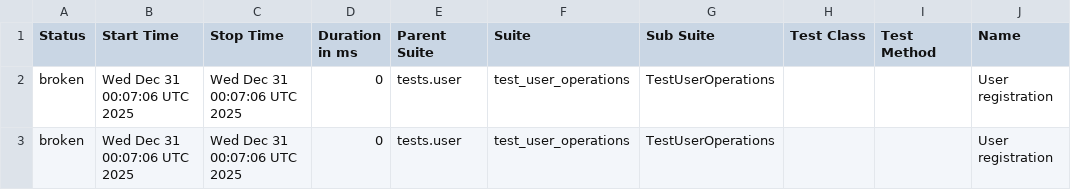
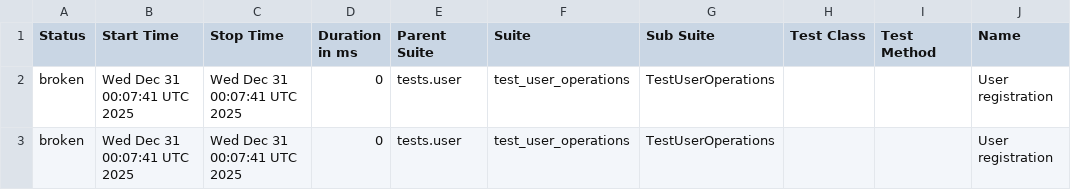
Before and after one commit to Valerii-Synenko/python-backend-tests, a CSV file: data/suites.csv, drawn as a sheet; only a part is shown; the diff names each change by its address in the sheet, - before the commit and + after, or states it on an @@ line.

```diff
--- a/data/suites.csv
+++ b/data/suites.csv
-B2:B3 (Start Time): Wed Dec 31 00:07:06 UTC 2025
+B2:B3 (Start Time): Wed Dec 31 00:07:41 UTC 2025
-C2:C3 (Stop Time): Wed Dec 31 00:07:06 UTC 2025
+C2:C3 (Stop Time): Wed Dec 31 00:07:41 UTC 2025
```
Also changed, not shown: 25 other files.
